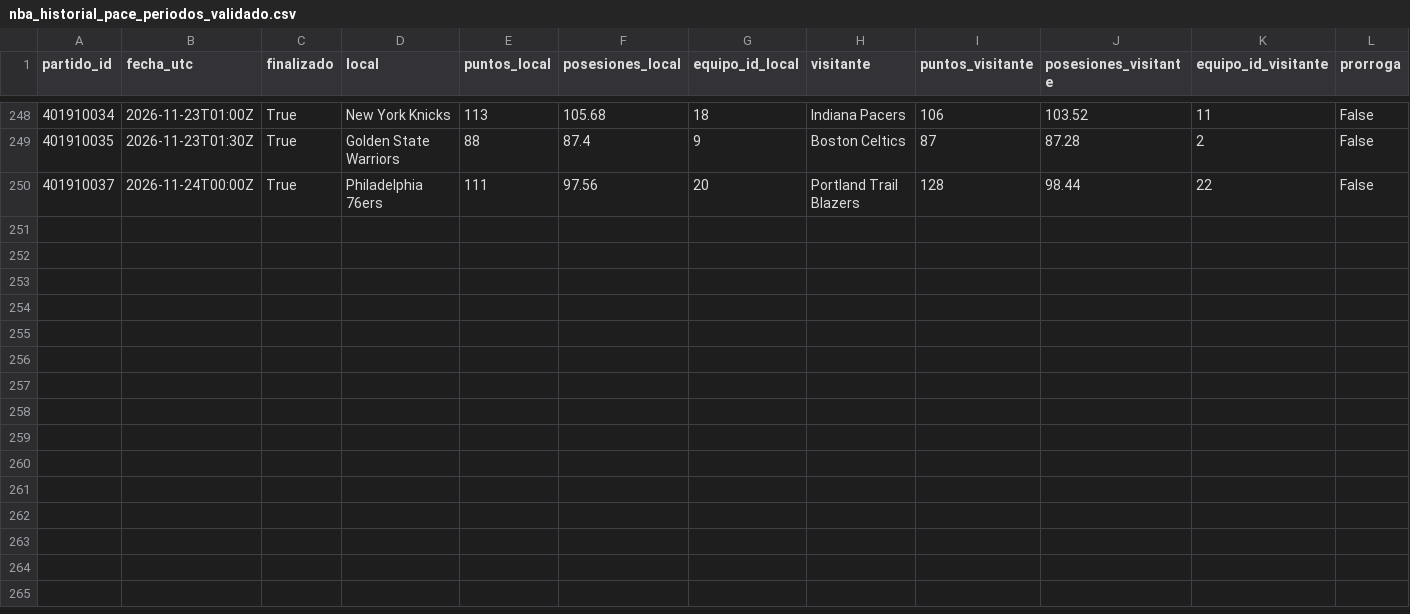
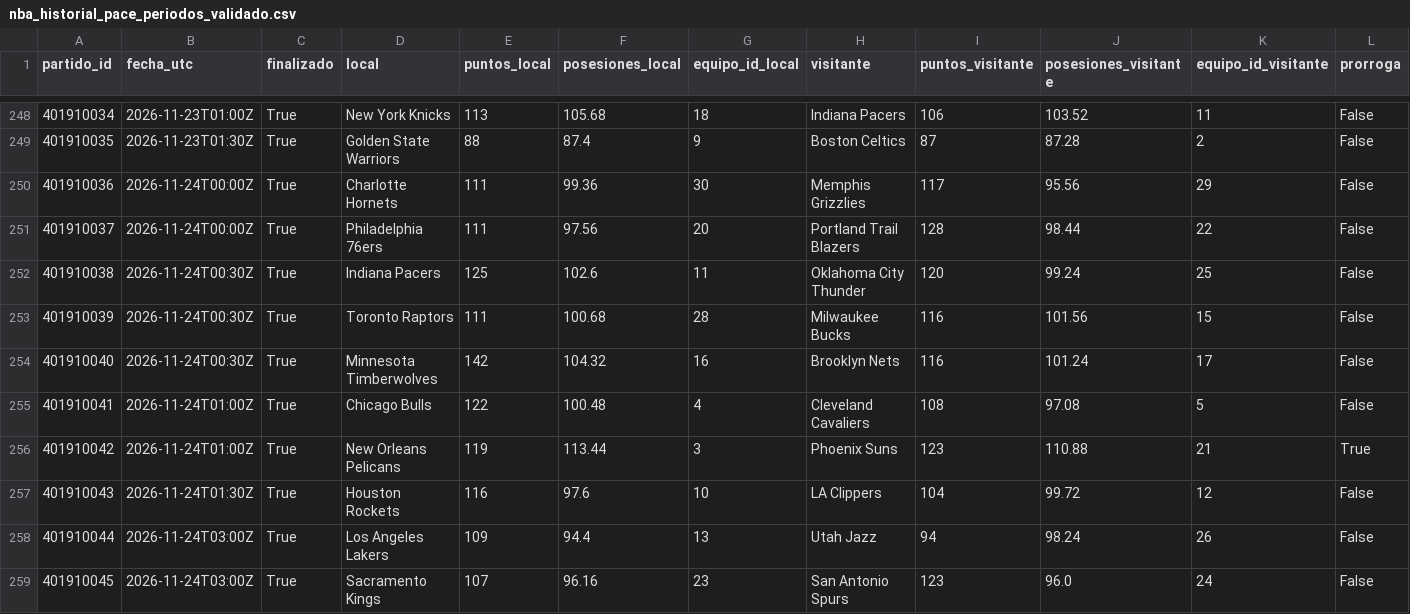
Before and after one commit to xooads1985-afk/nfl-betting-app, a CSV file: nba_historial_pace_periodos_validado.csv, drawn as a sheet; only a part is shown, gaps mark what is left out; rows hold the shown columns only; the diff names each change by its address in the sheet, - before the commit and + after, or states it on an @@ line.

```diff
--- a/nba_historial_pace_periodos_validado.csv
+++ b/nba_historial_pace_periodos_validado.csv
+row 250: 401910036 | 2026-11-24T00:00Z | True | Charlotte Hornets | 111 | 99.36 | 30 | Memphis Grizzlies | 117 | 95.56 | 29 | False
+row 252: 401910038 | 2026-11-24T00:30Z | True | Indiana Pacers | 125 | 102.6 | 11 | Oklahoma City Thunder | 120 | 99.24 | 25 | False
+row 253: 401910039 | 2026-11-24T00:30Z | True | Toronto Raptors | 111 | 100.68 | 28 | Milwaukee Bucks | 116 | 101.56 | 15 | False
+row 254: 401910040 | 2026-11-24T00:30Z | True | Minnesota Timberwolves | 142 | 104.32 | 16 | Brooklyn Nets | 116 | 101.24 | 17 | False
+row 255: 401910041 | 2026-11-24T01:00Z | True | Chicago Bulls | 122 | 100.48 | 4 | Cleveland Cavaliers | 108 | 97.08 | 5 | False
+row 256: 401910042 | 2026-11-24T01:00Z | True | New Orleans Pelicans | 119 | 113.44 | 3 | Phoenix Suns | 123 | 110.88 | 21 | True
+row 257: 401910043 | 2026-11-24T01:30Z | True | Houston Rockets | 116 | 97.6 | 10 | LA Clippers | 104 | 99.72 | 12 | False
+row 258: 401910044 | 2026-11-24T03:00Z | True | Los Angeles Lakers | 109 | 94.4 | 13 | Utah Jazz | 94 | 98.24 | 26 | False
+row 259: 401910045 | 2026-11-24T03:00Z | True | Sacramento Kings | 107 | 96.16 | 23 | San Antonio Spurs | 123 | 96.0 | 24 | False
```
Also changed, not shown: nba_historial_pace.csv.
